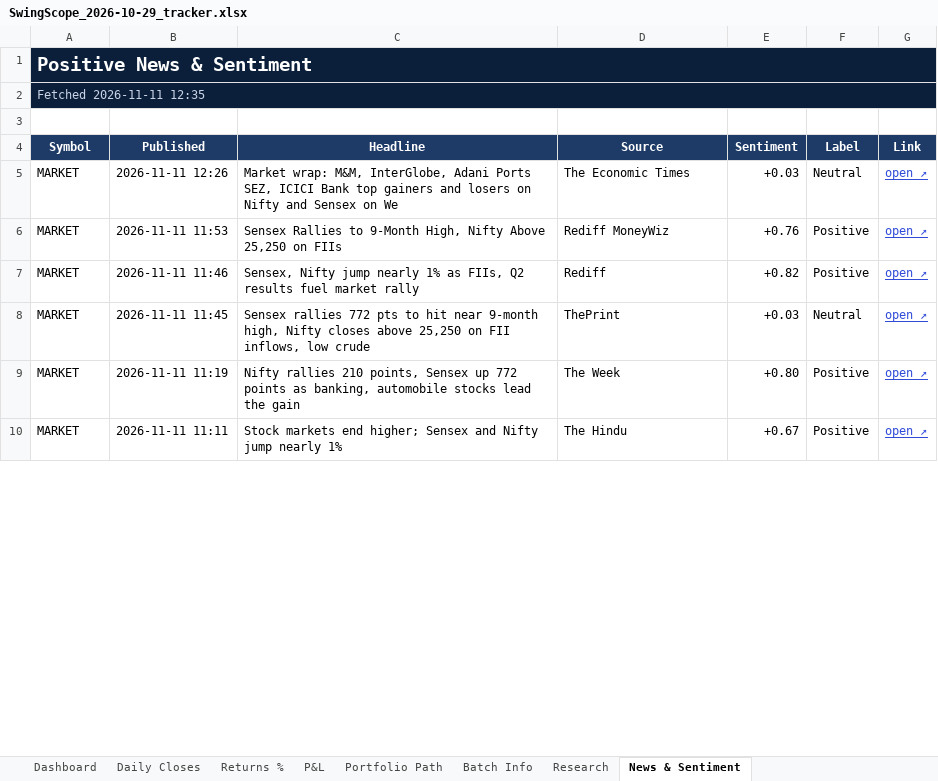
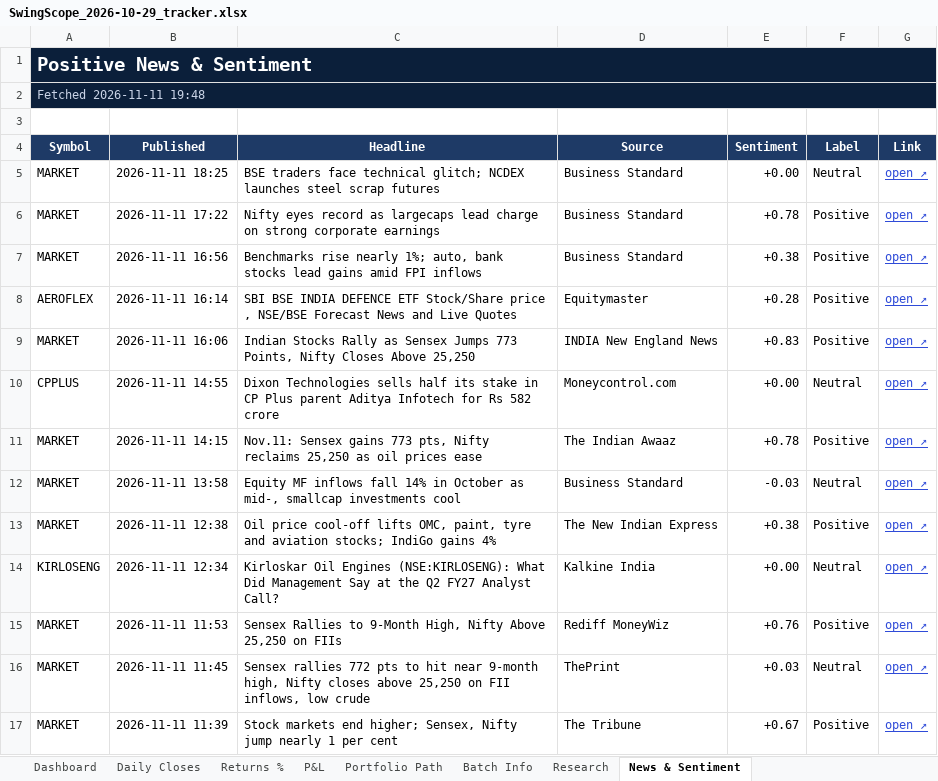
Before and after one commit to compukidsdgp-creator/Swing-Card, an Excel workbook: data/batches/2026-10-29/SwingScope_2026-10-29_tracker.xlsx, sheet News & Sentiment, drawn as a sheet; only a part is shown; the shorter side is filled out with more unchanged rows; values as stored, in another font and other column widths than the file's, no borders; conditional formats not drawn; removed rows and columns are numbered as before the commit, all else as after; the diff covers the shown part only; the diff names each change by its address in the sheet, - before the commit and + after, or states it on an @@ line.

```diff
--- a/data/batches/2026-10-29/SwingScope_2026-10-29_tracker.xlsx (sheet News & Sentiment)
+++ b/data/batches/2026-10-29/SwingScope_2026-10-29_tracker.xlsx (sheet News & Sentiment)
-A2 (Symbol): Fetched 2026-11-11 12:35
+A2 (Symbol): Fetched 2026-11-11 19:48
-B5 (Published): 2026-11-11 12:26
+B5 (Published): 2026-11-11 18:25
-C5 (Headline): Market wrap: M&M, InterGlobe, Adani Ports SEZ, ICICI Bank top gainers and losers on Nifty and Sensex on We
+C5 (Headline): BSE traders face technical glitch; NCDEX launches steel scrap futures
-D5 (Source): The Economic Times
+D5 (Source): Business Standard
-E5 (Sentiment): +0.03
+E5 (Sentiment): +0.00
+row 6: MARKET | 2026-11-11 17:22 | Nifty eyes record as largecaps lead charge on strong corporate earnings | Business Standard | +0.78 | Positive | open ↗
+row 7: MARKET | 2026-11-11 16:56 | Benchmarks rise nearly 1%; auto, bank stocks lead gains amid FPI inflows | Business Standard | +0.38 | Positive | open ↗
+row 8: AEROFLEX | 2026-11-11 16:14 | SBI BSE INDIA DEFENCE ETF Stock/Share price , NSE/BSE Forecast News and Live Quotes | Equitymaster | +0.28 | Positive | open ↗
+row 9: MARKET | 2026-11-11 16:06 | Indian Stocks Rally as Sensex Jumps 773 Points, Nifty Closes Above 25,250 | INDIA New England News | +0.83 | Positive | open ↗
+row 10: CPPLUS | 2026-11-11 14:55 | Dixon Technologies sells half its stake in CP Plus parent Aditya Infotech for Rs 582 crore | Moneycontrol.com | +0.00 | Neutral | open ↗
+row 11: MARKET | 2026-11-11 14:15 | Nov.11: Sensex gains 773 pts, Nifty reclaims 25,250 as oil prices ease | The Indian Awaaz | +0.78 | Positive | open ↗
+row 12: MARKET | 2026-11-11 13:58 | Equity MF inflows fall 14% in October as mid-, smallcap investments cool | Business Standard | -0.03 | Neutral | open ↗
+row 13: MARKET | 2026-11-11 12:38 | Oil price cool-off lifts OMC, paint, tyre and aviation stocks; IndiGo gains 4% | The New Indian Express | +0.38 | Positive | open ↗
+row 14: KIRLOSENG | 2026-11-11 12:34 | Kirloskar Oil Engines (NSE:KIRLOSENG): What Did Management Say at the Q2 FY27 Analyst Call? | Kalkine India | +0.00 | Neutral | open ↗
-row 7: MARKET | 2026-11-11 11:46 | Sensex, Nifty jump nearly 1% as FIIs, Q2 results fuel market rally | Rediff | +0.82 | Positive | open ↗
+row 17: MARKET | 2026-11-11 11:39 | Stock markets end higher; Sensex, Nifty jump nearly 1 per cent | The Tribune | +0.67 | Positive | open ↗
```
Also changed, not shown: 22 added rows, 29 removed rows, 2 moved rows and 21 edited cells elsewhere in this sheet, sheet Research, sheet Dashboard, sheet Daily Closes, 3 other files.
